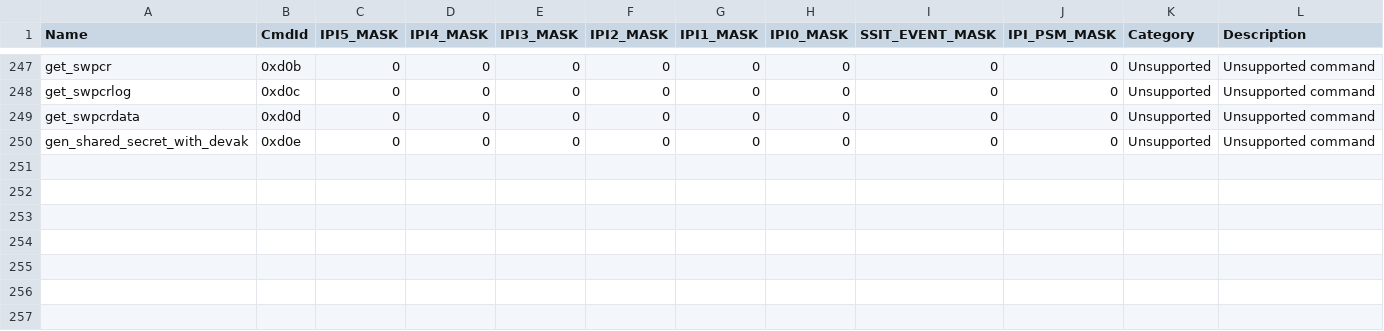
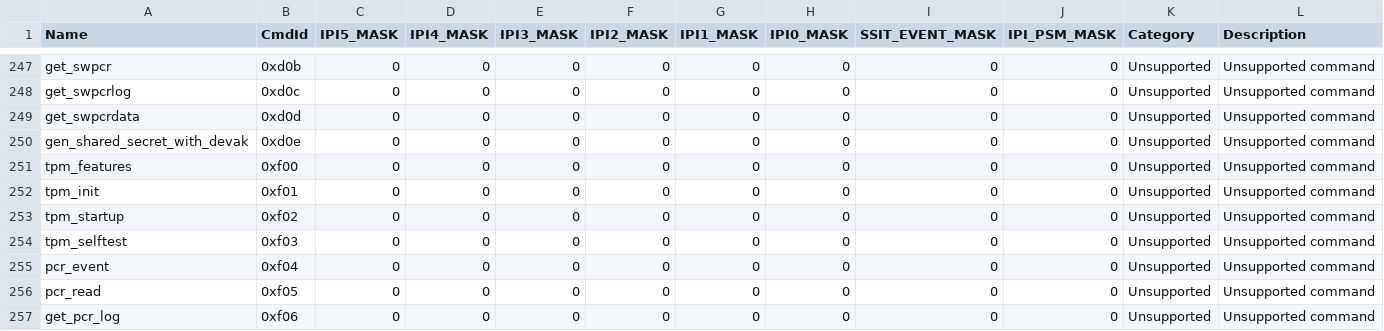
Before and after one commit to Xilinx/embeddedsw, a CSV file: lib/sw_apps/versal_plm/data/versal_slave_slr_access_perm.csv, drawn as a sheet; only a part is shown, gaps mark what is left out.

```diff
--- a/lib/sw_apps/versal_plm/data/versal_slave_slr_access_perm.csv
+++ b/lib/sw_apps/versal_plm/data/versal_slave_slr_access_perm.csv
@@ -250 +250,8 @@ get_swpcrdata,0xd0d,0,0,0,0,0,0,0,0,Unsupported,Unsupported command
 gen_shared_secret_with_devak,0xd0e,0,0,0,0,0,0,0,0,Unsupported,Unsupported command
+tpm_features,0xf00,0,0,0,0,0,0,0,0,Unsupported,Unsupported command
+tpm_init,0xf01,0,0,0,0,0,0,0,0,Unsupported,Unsupported command
+tpm_startup,0xf02,0,0,0,0,0,0,0,0,Unsupported,Unsupported command
+tpm_selftest,0xf03,0,0,0,0,0,0,0,0,Unsupported,Unsupported command
+pcr_event,0xf04,0,0,0,0,0,0,0,0,Unsupported,Unsupported command
+pcr_read,0xf05,0,0,0,0,0,0,0,0,Unsupported,Unsupported command
+get_pcr_log,0xf06,0,0,0,0,0,0,0,0,Unsupported,Unsupported command
```
Also changed, not shown: lib/sw_apps/versal_plm/data/versal_2ve_2vm_access_perm.csv, lib/sw_apps/versal_plm/data/versal_access_perm.csv, 24 other files.
